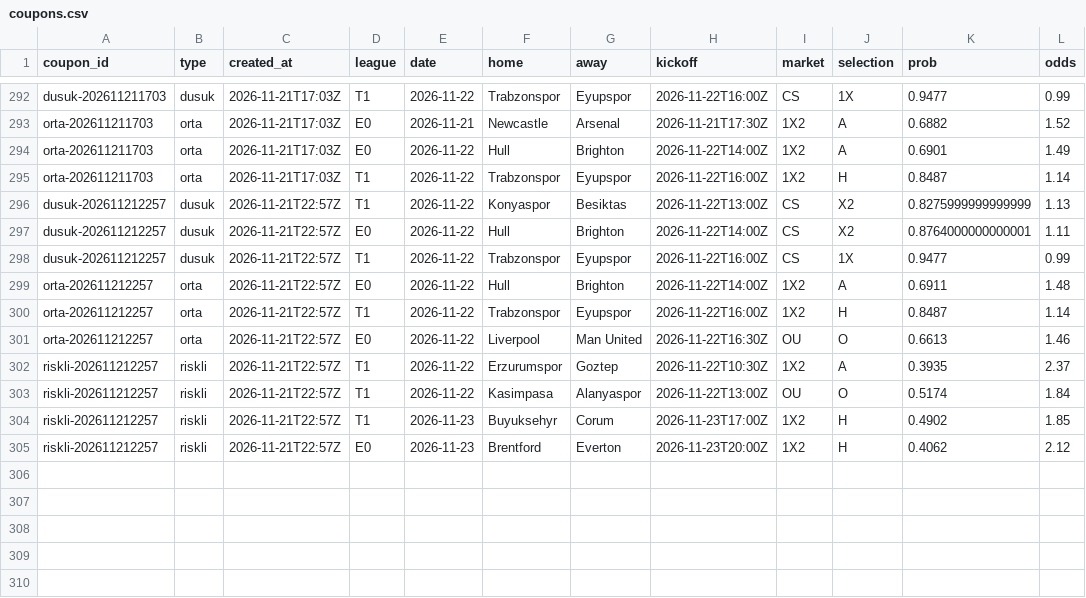
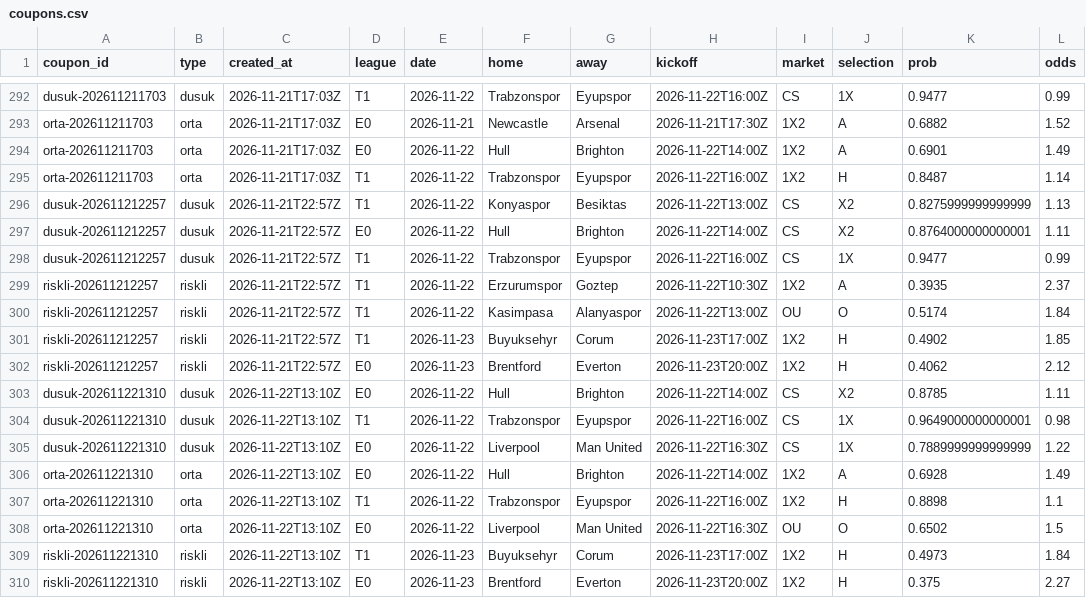
Before and after one commit to Tayips/IddiaTahmin, a CSV file: data/coupons.csv, drawn as a sheet; only a part is shown, gaps mark what is left out.

```diff
--- a/data/coupons.csv
+++ b/data/coupons.csv
@@ -298,5 +298,2 @@ dusuk-202611212257,dusuk,2026-11-21T22:57Z,E0,2026-11-22,Hull,Brighton,2026-11-2
 dusuk-202611212257,dusuk,2026-11-21T22:57Z,T1,2026-11-22,Trabzonspor,Eyupspor,2026-11-22T16:00Z,CS,1X,0.9477,0.99
-orta-202611212257,orta,2026-11-21T22:57Z,E0,2026-11-22,Hull,Brighton,2026-11-22T14:00Z,1X2,A,0.6911,1.48
-orta-202611212257,orta,2026-11-21T22:57Z,T1,2026-11-22,Trabzonspor,Eyupspor,2026-11-22T16:00Z,1X2,H,0.8487,1.14
-orta-202611212257,orta,2026-11-21T22:57Z,E0,2026-11-22,Liverpool,Man United,2026-11-22T16:30Z,OU,O,0.6613,1.46
 riskli-202611212257,riskli,2026-11-21T22:57Z,T1,2026-11-22,Erzurumspor,Goztep,2026-11-22T10:30Z,1X2,A,0.3935,2.37
@@ -305 +302,9 @@ riskli-202611212257,riskli,2026-11-21T22:57Z,T1,2026-11-23,Buyuksehyr,Corum,2026
 riskli-202611212257,riskli,2026-11-21T22:57Z,E0,2026-11-23,Brentford,Everton,2026-11-23T20:00Z,1X2,H,0.4062,2.12
+dusuk-202611221310,dusuk,2026-11-22T13:10Z,E0,2026-11-22,Hull,Brighton,2026-11-22T14:00Z,CS,X2,0.8785,1.11
+dusuk-202611221310,dusuk,2026-11-22T13:10Z,T1,2026-11-22,Trabzonspor,Eyupspor,2026-11-22T16:00Z,CS,1X,0.9649000000000001,0.98
+dusuk-202611221310,dusuk,2026-11-22T13:10Z,E0,2026-11-22,Liverpool,Man United,2026-11-22T16:30Z,CS,1X,0.7889999999999999,1.22
+orta-202611221310,orta,2026-11-22T13:10Z,E0,2026-11-22,Hull,Brighton,2026-11-22T14:00Z,1X2,A,0.6928,1.49
+orta-202611221310,orta,2026-11-22T13:10Z,T1,2026-11-22,Trabzonspor,Eyupspor,2026-11-22T16:00Z,1X2,H,0.8898,1.1
+orta-202611221310,orta,2026-11-22T13:10Z,E0,2026-11-22,Liverpool,Man United,2026-11-22T16:30Z,OU,O,0.6502,1.5
+riskli-202611221310,riskli,2026-11-22T13:10Z,T1,2026-11-23,Buyuksehyr,Corum,2026-11-23T17:00Z,1X2,H,0.4973,1.84
+riskli-202611221310,riskli,2026-11-22T13:10Z,E0,2026-11-23,Brentford,Everton,2026-11-23T20:00Z,1X2,H,0.375,2.27
```
Also changed, not shown: data/predictions.csv, 3 other files.
